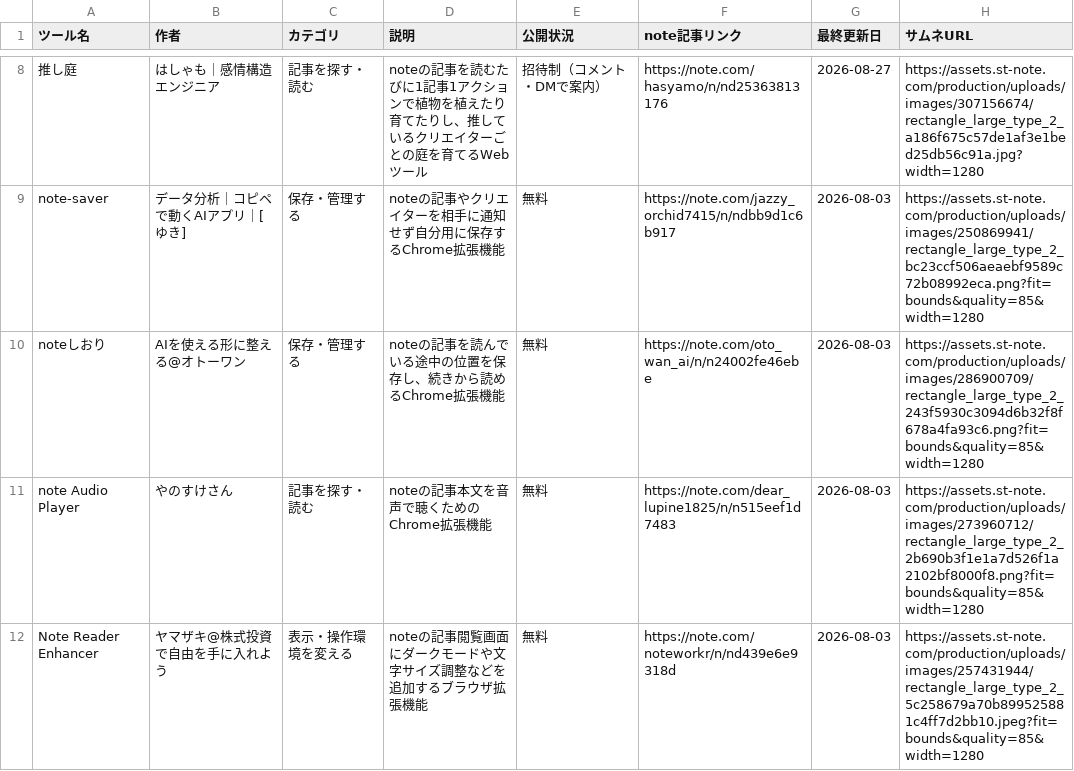
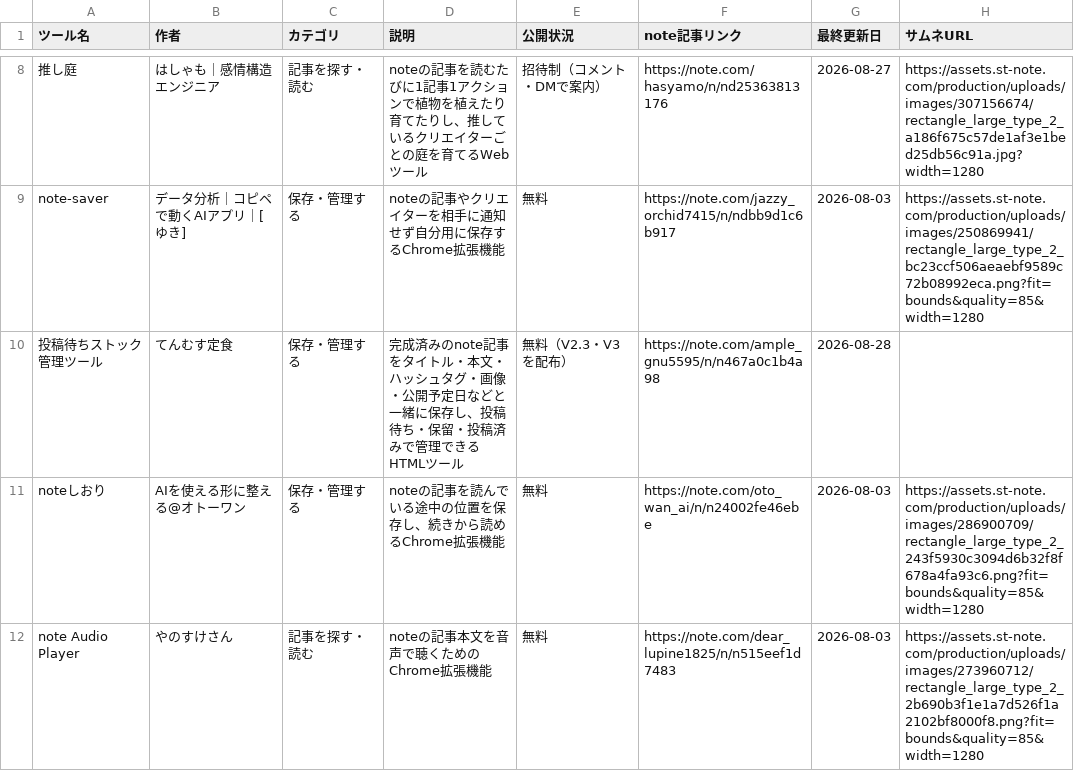
Before and after one commit to Ashes-tribirth/note-tools-site, a CSV file: note tools.csv, drawn as a sheet; only a part is shown, gaps mark what is left out; the shorter side is filled out with more unchanged rows; the diff covers the shown part only; the diff names each change by its address in the sheet, - before the commit and + after, or states it on an @@ line.

Commit message:
Add post-ready stock tool and update NoteGrow

```diff
--- a/note tools.csv
+++ b/note tools.csv
+row 10: 投稿待ちストック管理ツール | てんむす定食 | 保存・管理する | 完成済みのnote記事をタイトル・本文・ハッシュタグ・画像・公開予定日などと一緒に保存し、投稿待ち・保留・投稿済みで管理できるHTMLツール | 無料（V2.3・V3を配布） | https://note.com/ample_gnu5595/n/n467a0c1b4a98 | 2026-08-28
```
Also changed, not shown: 5 edited cells elsewhere in this file.
